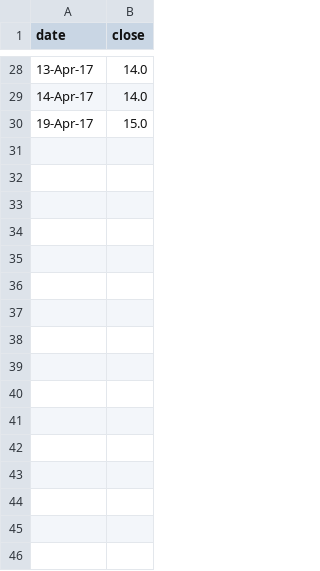
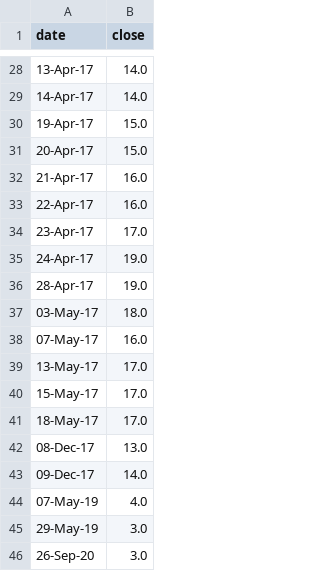
Before and after one commit to agitheo/EUJobs, a CSV file: data2.csv, drawn as a sheet; only a part is shown, gaps mark what is left out; the diff names each change by its address in the sheet, - before the commit and + after, or states it on an @@ line.

```diff
--- a/data2.csv
+++ b/data2.csv
+row 31: 20-Apr-17 | 15.0
+row 32: 21-Apr-17 | 16.0
+row 33: 22-Apr-17 | 16.0
+row 34: 23-Apr-17 | 17.0
+row 35: 24-Apr-17 | 19.0
+row 36: 28-Apr-17 | 19.0
+row 37: 03-May-17 | 18.0
+row 38: 07-May-17 | 16.0
+row 39: 13-May-17 | 17.0
+row 40: 15-May-17 | 17.0
+row 41: 18-May-17 | 17.0
+row 42: 08-Dec-17 | 13.0
+row 43: 09-Dec-17 | 14.0
+row 44: 07-May-19 | 4.0
+row 45: 29-May-19 | 3.0
+row 46: 26-Sep-20 | 3.0
```
Also changed, not shown: data1.csv, 4 other files.
